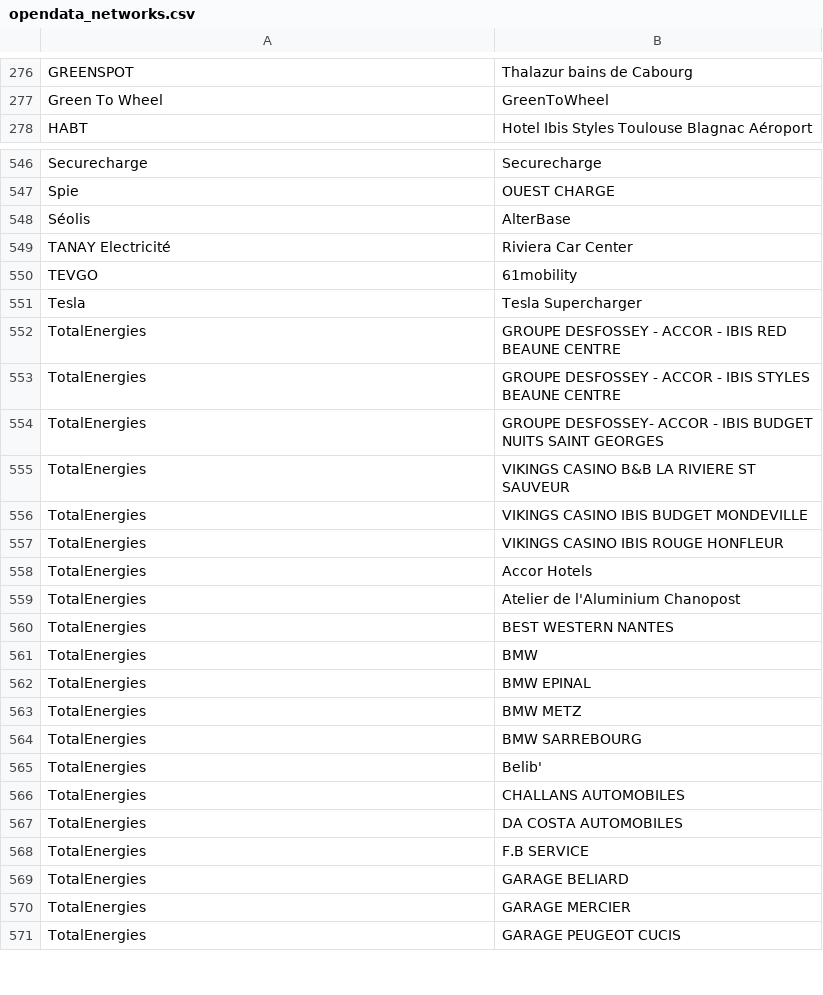
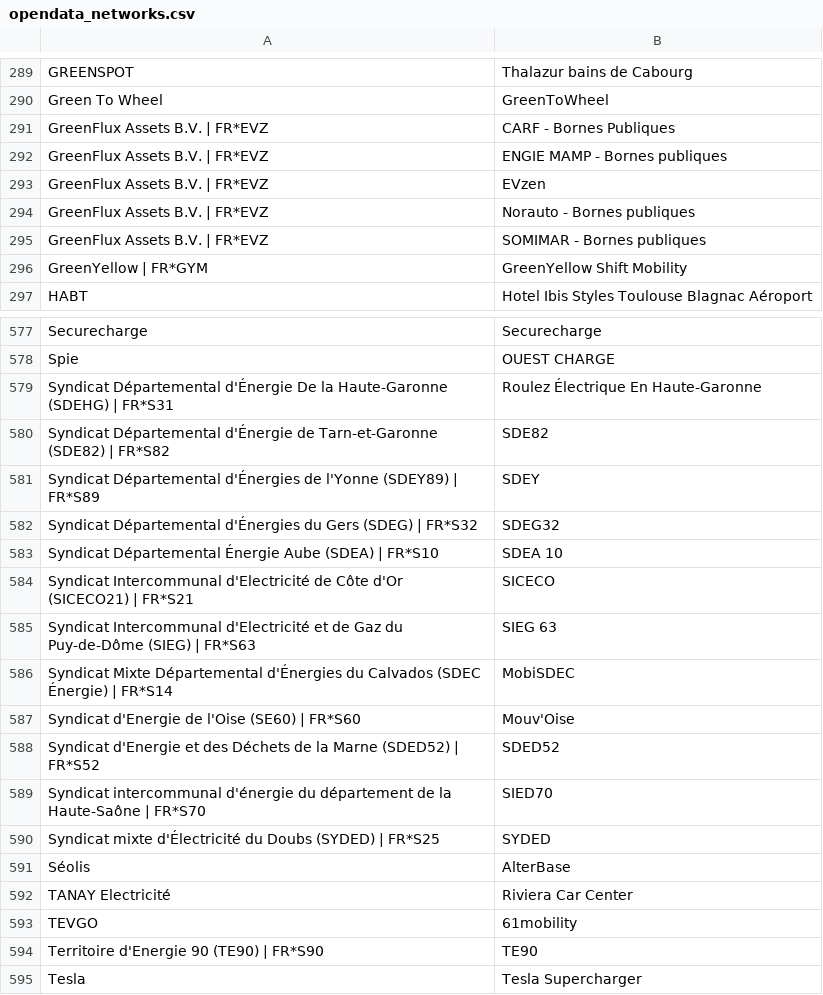
Before and after one commit to Jungle-Bus/ref-EU-EVSE, a CSV file: opendata_networks.csv, drawn as a sheet; only a part is shown, gaps mark what is left out; the shorter side is filled out with more unchanged rows; the diff covers the shown part only.

```diff
--- a/opendata_networks.csv
+++ b/opendata_networks.csv
@@ -277,2 +290,8 @@ GREENSPOT,Thalazur bains de Cabourg
 Green To Wheel,GreenToWheel
+GreenFlux Assets B.V. | FR*EVZ,CARF - Bornes Publiques
+GreenFlux Assets B.V. | FR*EVZ,ENGIE MAMP - Bornes publiques
+GreenFlux Assets B.V. | FR*EVZ,EVzen
+GreenFlux Assets B.V. | FR*EVZ,Norauto - Bornes publiques
+GreenFlux Assets B.V. | FR*EVZ,SOMIMAR - Bornes publiques
+GreenYellow | FR*GYM,GreenYellow Shift Mobility
 HABT,Hotel Ibis Styles Toulouse Blagnac Aéroport
@@ -547,2 +578,14 @@ Securecharge,Securecharge
 Spie,OUEST CHARGE
+Syndicat Départemental d'Énergie De la Haute-Garonne (SDEHG) | FR*S31,Roulez Électrique En Haute-Garonne
+Syndicat Départemental d'Énergie de Tarn-et-Garonne (SDE82) | FR*S82,SDE82
+Syndicat Départemental d'Énergies de l'Yonne (SDEY89) | FR*S89,SDEY
+Syndicat Départemental d'Énergies du Gers (SDEG) | FR*S32,SDEG32
+Syndicat Départemental Énergie Aube (SDEA) | FR*S10,SDEA 10
+Syndicat Intercommunal d'Electricité de Côte d'Or (SICECO21) | FR*S21,SICECO
+Syndicat Intercommunal d'Electricité et de Gaz du Puy-de-Dôme (SIEG) | FR*S63,SIEG 63
+Syndicat Mixte Départemental d'Énergies du Calvados (SDEC Énergie) | FR*S14,MobiSDEC
+Syndicat d'Energie de l'Oise (SE60) | FR*S60,Mouv'Oise
+Syndicat d'Energie et des Déchets de la Marne (SDED52) | FR*S52,SDED52
+Syndicat intercommunal d'énergie du département de la Haute-Saône | FR*S70,SIED70
+Syndicat mixte d'Électricité du Doubs (SYDED) | FR*S25,SYDED
 Séolis,AlterBase
@@ -550,2 +593,3 @@ TANAY Electricité,Riviera Car Center
 TEVGO,61mobility
+Territoire d'Energie 90 (TE90) | FR*S90,TE90
 Tesla,Tesla Supercharger
```
Also changed, not shown: 39 added rows and 1 removed row elsewhere in this file.
